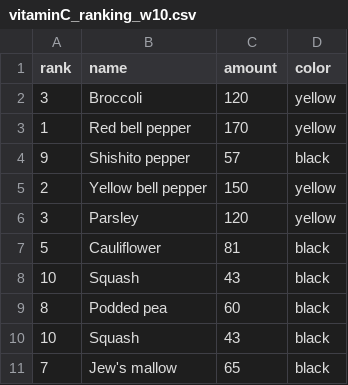
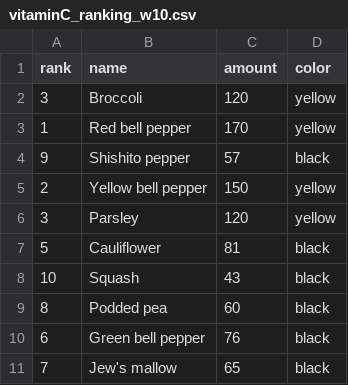
Before and after one commit to ayanonishikawa/InfoVis2022, a CSV file: W10/vitaminC_ranking_w10.csv, drawn as a sheet.

Commit message:
Initial commit

```diff
--- a/W10/vitaminC_ranking_w10.csv
+++ b/W10/vitaminC_ranking_w10.csv
@@ -9,3 +9,3 @@ rank,name,amount,color
 8,"Podded pea",60,black
-10,"Squash",43,black
+6,"Green bell pepper",76,black
 7,"Jew's mallow",65,black
```
